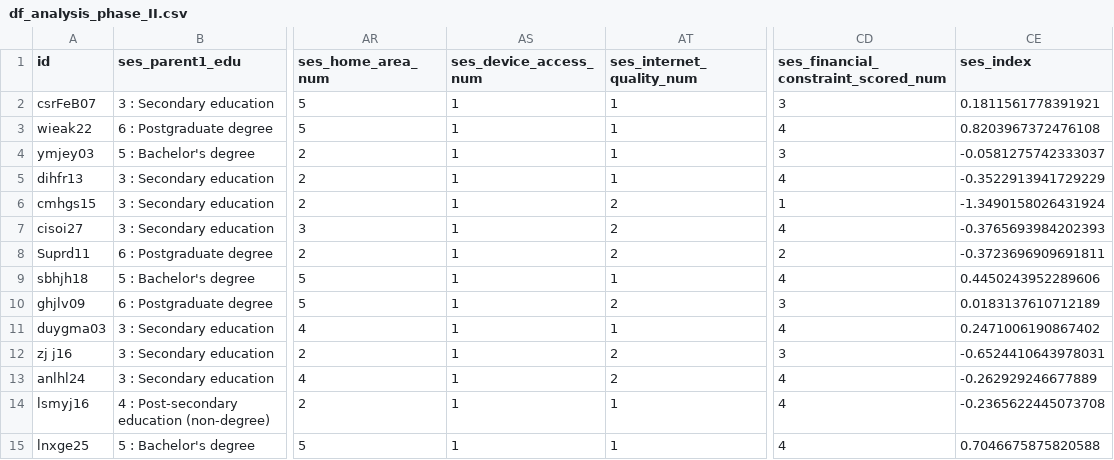
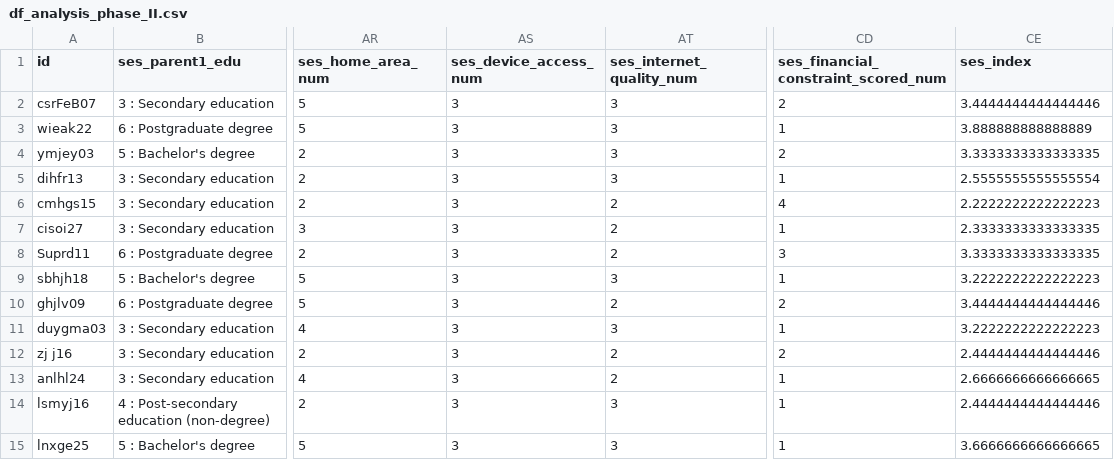
Before and after one commit to garcia-ho/1st_analysis, a CSV file: datasets/df_analysis_phase_II.csv, drawn as a sheet; only a part is shown, gaps mark what is left out; the diff covers the shown part only; the diff names each change by its address in the sheet, - before the commit and + after, or states it on an @@ line.

Commit message:
finishe phase II analysis

```diff
--- a/datasets/df_analysis_phase_II.csv
+++ b/datasets/df_analysis_phase_II.csv
-AS2:AS15 (ses_device_access_num): 1
+AS2:AS15 (ses_device_access_num): 3
-AT2:AT5 (ses_internet_quality_num): 1
+AT2:AT5 (ses_internet_quality_num): 3
-CD2: 3
+CD2: 2
-CE2 (ses_index): 0.1811561778391921
+CE2 (ses_index): 3.4444444444444446
-CD3: 4
+CD3: 1
-CE3 (ses_index): 0.8203967372476108
+CE3 (ses_index): 3.888888888888889
-CD4: 3
+CD4: 2
-CE4 (ses_index): -0.0581275742333037
+CE4 (ses_index): 3.3333333333333335
-CD5: 4
+CD5: 1
-CE5 (ses_index): -0.3522913941729229
+CE5 (ses_index): 2.5555555555555554
-CD6: 1
+CD6: 4
-CE6 (ses_index): -1.3490158026431924
+CE6 (ses_index): 2.2222222222222223
-CD7: 4
+CD7: 1
-CE7 (ses_index): -0.3765693984202393
+CE7 (ses_index): 2.3333333333333335
-CD8: 2
+CD8: 3
-CE8 (ses_index): -0.3723696909691811
+CE8 (ses_index): 3.3333333333333335
-AT9 (ses_internet_quality_num): 1
+AT9 (ses_internet_quality_num): 3
-CD9: 4
+CD9: 1
-CE9 (ses_index): 0.4450243952289606
+CE9 (ses_index): 3.2222222222222223
-CD10: 3
+CD10: 2
-CE10 (ses_index): 0.0183137610712189
+CE10 (ses_index): 3.4444444444444446
-AT11 (ses_internet_quality_num): 1
+AT11 (ses_internet_quality_num): 3
-CD11: 4
+CD11: 1
-CE11 (ses_index): 0.2471006190867402
+CE11 (ses_index): 3.2222222222222223
-CD12: 3
+CD12: 2
-CE12 (ses_index): -0.6524410643978031
+CE12 (ses_index): 2.4444444444444446
-CD13:CD15: 4
+CD13:CD15: 1
-CE13 (ses_index): -0.262929246677889
+CE13 (ses_index): 2.6666666666666665
-AT14:AT15 (ses_internet_quality_num): 1
+AT14:AT15 (ses_internet_quality_num): 3
-CE14 (ses_index): -0.2365622445073708
+CE14 (ses_index): 2.4444444444444446
-CE15 (ses_index): 0.7046675875820588
+CE15 (ses_index): 3.6666666666666665
```
Also changed, not shown: 93 edited cells elsewhere in this file, 5 other files.
